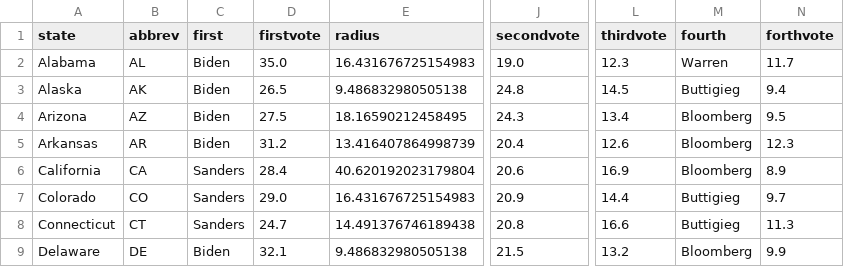
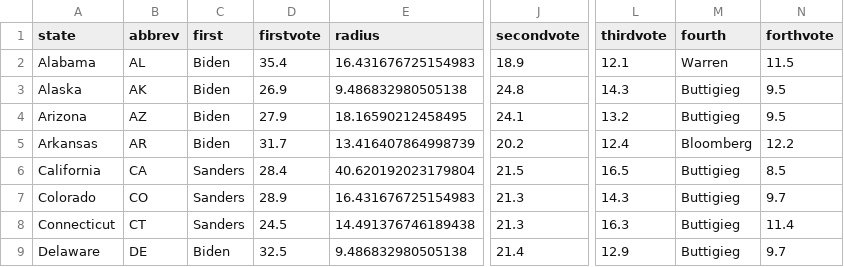
Before and after one commit to ben2vec/jhkforecasts, a CSV file: democratic_primary/bubblemap.csv, drawn as a sheet; only a part is shown, gaps mark what is left out; the diff covers the shown part only; the diff names each change by its address in the sheet, - before the commit and + after, or states it on an @@ line.

```diff
--- a/democratic_primary/bubblemap.csv
+++ b/democratic_primary/bubblemap.csv
-D2 (firstvote): 35.0
+D2 (firstvote): 35.4
-J2 (secondvote): 19.0
+J2 (secondvote): 18.9
-L2 (thirdvote): 12.3
+L2 (thirdvote): 12.1
-N2 (forthvote): 11.7
+N2 (forthvote): 11.5
-D3 (firstvote): 26.5
+D3 (firstvote): 26.9
-L3 (thirdvote): 14.5
+L3 (thirdvote): 14.3
-N3 (forthvote): 9.4
+N3 (forthvote): 9.5
-D4 (firstvote): 27.5
+D4 (firstvote): 27.9
-J4 (secondvote): 24.3
+J4 (secondvote): 24.1
-L4 (thirdvote): 13.4
+L4 (thirdvote): 13.2
-M4 (fourth): Bloomberg
+M4 (fourth): Buttigieg
-D5 (firstvote): 31.2
+D5 (firstvote): 31.7
-J5 (secondvote): 20.4
+J5 (secondvote): 20.2
-L5 (thirdvote): 12.6
+L5 (thirdvote): 12.4
-N5 (forthvote): 12.3
+N5 (forthvote): 12.2
-J6 (secondvote): 20.6
+J6 (secondvote): 21.5
-L6 (thirdvote): 16.9
+L6 (thirdvote): 16.5
-M6 (fourth): Bloomberg
+M6 (fourth): Buttigieg
-N6 (forthvote): 8.9
+N6 (forthvote): 8.5
-D7 (firstvote): 29.0
+D7 (firstvote): 28.9
-J7 (secondvote): 20.9
+J7 (secondvote): 21.3
-L7 (thirdvote): 14.4
+L7 (thirdvote): 14.3
-D8 (firstvote): 24.7
+D8 (firstvote): 24.5
-J8 (secondvote): 20.8
+J8 (secondvote): 21.3
-L8 (thirdvote): 16.6
+L8 (thirdvote): 16.3
-N8 (forthvote): 11.3
+N8 (forthvote): 11.4
-D9 (firstvote): 32.1
+D9 (firstvote): 32.5
-J9 (secondvote): 21.5
+J9 (secondvote): 21.4
-L9 (thirdvote): 13.2
+L9 (thirdvote): 12.9
-M9 (fourth): Bloomberg
+M9 (fourth): Buttigieg
-N9 (forthvote): 9.9
+N9 (forthvote): 9.7
```
Also changed, not shown: 159 edited cells elsewhere in this file, democratic_primary/Sheet1.csv, democratic_primary/Sheet2.csv, 11 other files.
